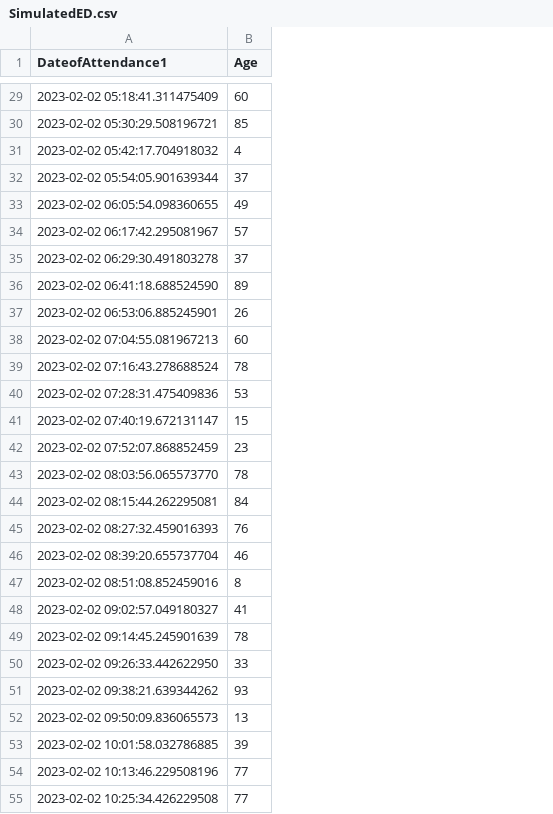
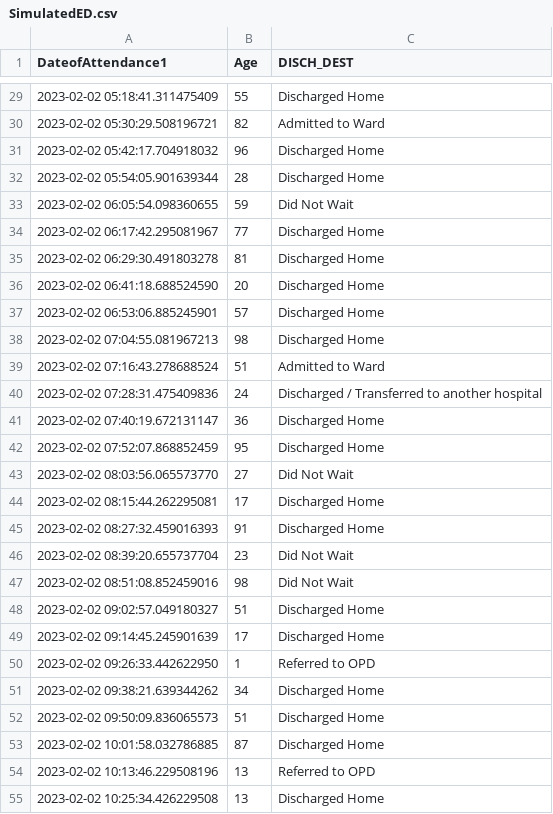
Before and after one commit to AudeAllen/PDA_Assignment, a CSV file: SimulatedED.csv, drawn as a sheet; only a part is shown, gaps mark what is left out; the diff covers the shown part only; the diff names each change by its address in the sheet, - before the commit and + after, or states it on an @@ line.

```diff
--- a/SimulatedED.csv
+++ b/SimulatedED.csv
+column C (DISCH_DEST), rows 29-55: Discharged Home | Admitted to Ward | Discharged Home | Discharged Home | Did Not Wait | Discharged Home | Discharged Home | Discharged Home | Discharged Home | Discharged Home | Admitted to Ward | Discharged / Transferred to another hospital | Discharged Home | Discharged Home | Did Not Wait | Discharged Home | Discharged Home | Did Not Wait | Did Not Wait | Discharged Home | Discharged Home | Referred to OPD | Discharged Home | Discharged Home | Discharged Home | Referred to OPD | Discharged Home
-B29 (Age): 60
+B29 (Age): 55
-B30 (Age): 85
+B30 (Age): 82
-B31 (Age): 4
+B31 (Age): 96
-B32 (Age): 37
+B32 (Age): 28
-B33 (Age): 49
+B33 (Age): 59
-B34 (Age): 57
+B34 (Age): 77
-B35 (Age): 37
+B35 (Age): 81
-B36 (Age): 89
+B36 (Age): 20
-B37 (Age): 26
+B37 (Age): 57
-B38 (Age): 60
+B38 (Age): 98
-B39 (Age): 78
+B39 (Age): 51
-B40 (Age): 53
+B40 (Age): 24
-B41 (Age): 15
+B41 (Age): 36
-B42 (Age): 23
+B42 (Age): 95
-B43 (Age): 78
+B43 (Age): 27
-B44 (Age): 84
+B44 (Age): 17
-B45 (Age): 76
+B45 (Age): 91
-B46 (Age): 46
+B46 (Age): 23
-B47 (Age): 8
+B47 (Age): 98
-B48 (Age): 41
+B48 (Age): 51
-B49 (Age): 78
+B49 (Age): 17
-B50 (Age): 33
+B50 (Age): 1
-B51 (Age): 93
+B51 (Age): 34
-B52 (Age): 13
+B52 (Age): 51
-B53 (Age): 39
+B53 (Age): 87
-B54:B55 (Age): 77
+B54:B55 (Age): 13
```
Also changed, not shown: 94 edited cells elsewhere in this file, 7 other files.
